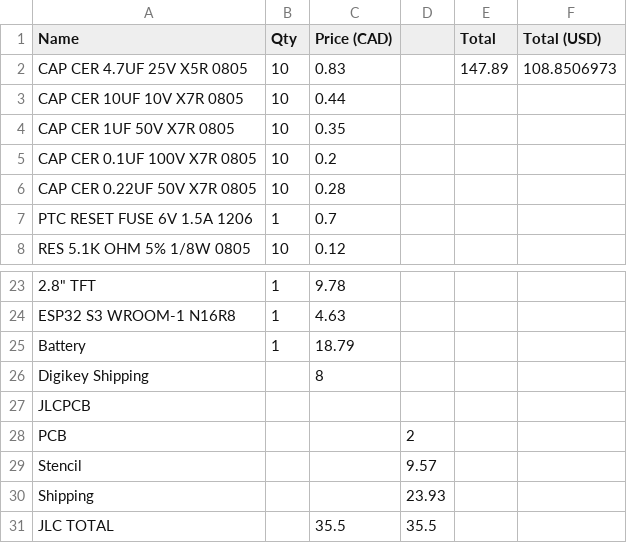
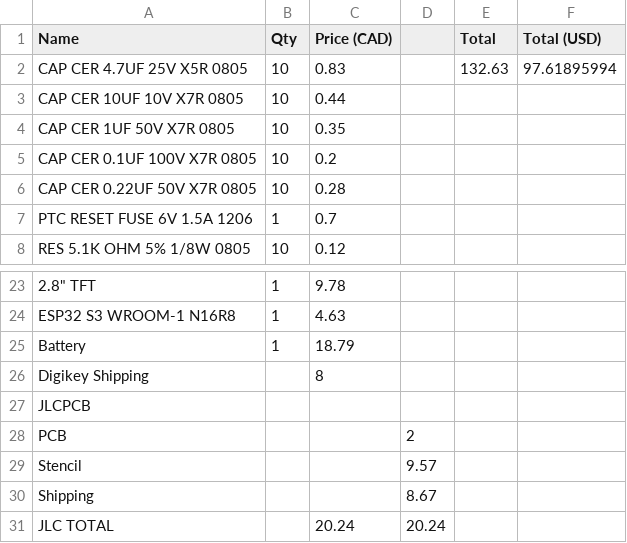
Before and after one commit to Badbird5907/thermal-camera, a CSV file: bom.csv, drawn as a sheet; only a part is shown, gaps mark what is left out.

Commit message:
use cheaper shipping for jlc

```diff
--- a/bom.csv
+++ b/bom.csv
@@ -1,3 +1,3 @@
 Name,Qty,Price (CAD),,Total,Total (USD)
-CAP CER 4.7UF 25V X5R 0805,10,0.83,,147.89,108.8506973
+CAP CER 4.7UF 25V X5R 0805,10,0.83,,132.63,97.61895994
 CAP CER 10UF 10V X7R 0805,10,0.44,,,
@@ -29,3 +29,3 @@ PCB,,,2,,
 Stencil,,,9.57,,
-Shipping,,,23.93,,
-JLC TOTAL,,35.5,35.5,,
+Shipping,,,8.67,,
+JLC TOTAL,,20.24,20.24,,
```
